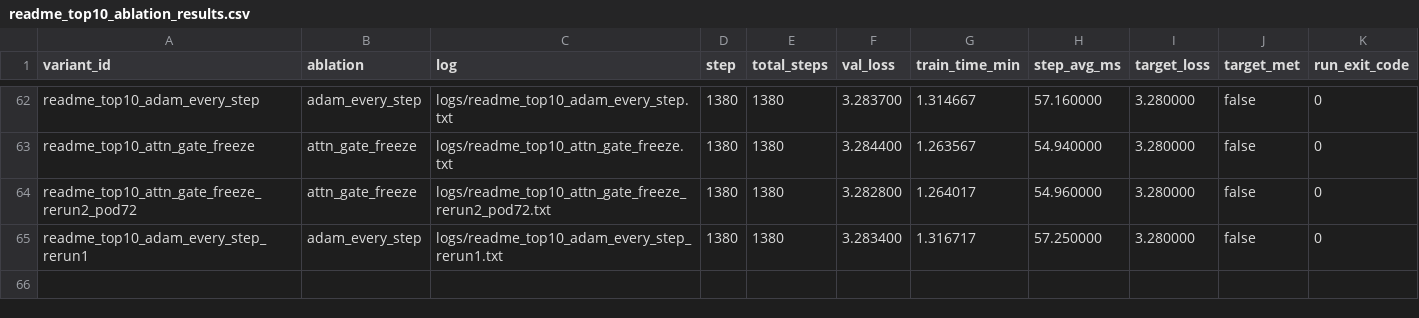
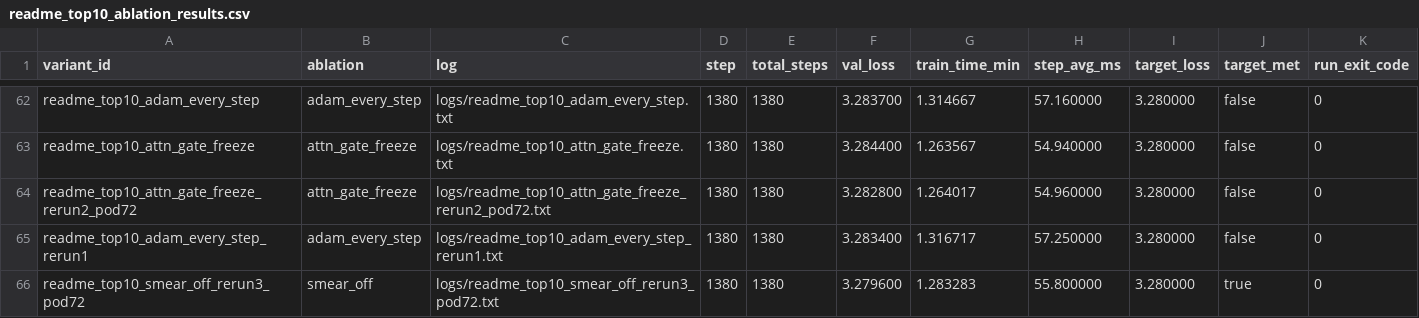
Before and after one commit to novitalabs/modded-nanogpt, a CSV file: experiments/results/readme_top10_ablation_results.csv, drawn as a sheet; only a part is shown, gaps mark what is left out; the diff names each change by its address in the sheet, - before the commit and + after, or states it on an @@ line.

Commit message:
arthur-codex: readme-top10-smear-off-rerun3-pod72 完成 1380/1380，val_lo...
Arthur analysis: codex-1780589941243-7bcff96e
Reason: 1 run(s) finished
Changed files: 7
Experiment IDs: readme-top10-smear-off-rerun3-pod72
Run IDs: readme-top10-smear-off-rerun3-pod72-1780589761-b85dac21
Input code commits: 4f492288d88c56b8c090eea0850653a969cff204

```diff
--- a/experiments/results/readme_top10_ablation_results.csv
+++ b/experiments/results/readme_top10_ablation_results.csv
+row 66: readme_top10_smear_off_rerun3_pod72 | smear_off | logs/readme_top10_smear_off_rerun3_pod72.txt | 1380 | 1380 | 3.279600 | 1.283283 | 55.800000 | 3.280000 | true | 0
```
Also changed, not shown: experiments/results/local_reruns.csv, experiments/results/log_results.csv, 4 other files.
